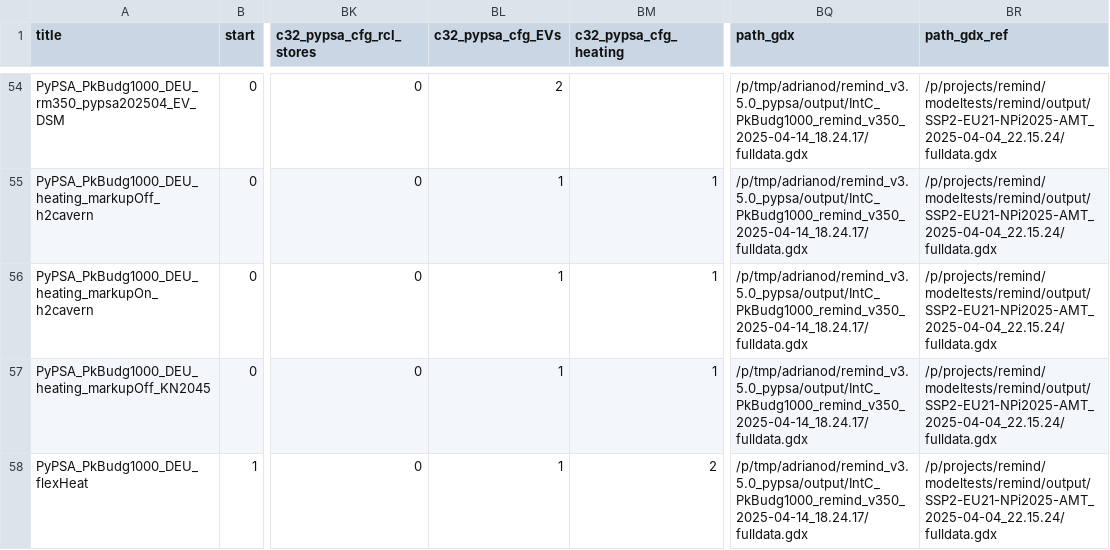
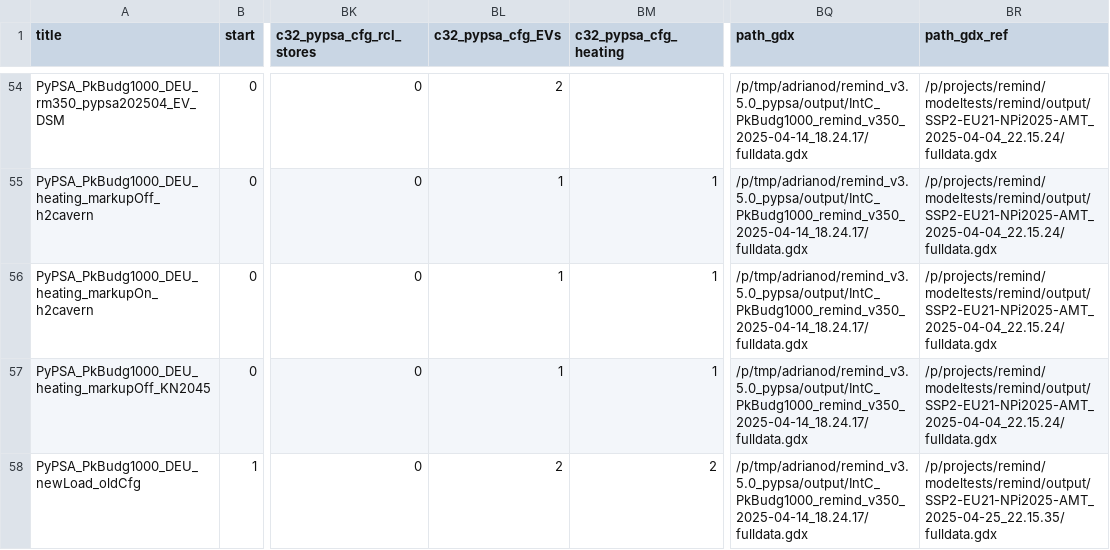
Before and after one commit to aodenweller/remind, a CSV file: config/scenario_config_21_EU11_PyPSA.csv, drawn as a sheet; only a part is shown, gaps mark what is left out; the diff names each change by its address in the sheet, - before the commit and + after, or states it on an @@ line.

Commit message:
Implement variable for load, separate EV load into pass and freight, refactor demand-side markups with new sectoral load

```diff
--- a/config/scenario_config_21_EU11_PyPSA.csv
+++ b/config/scenario_config_21_EU11_PyPSA.csv
-A58 (title): PyPSA_PkBudg1000_DEU_flexHeat
+A58 (title): PyPSA_PkBudg1000_DEU_newLoad_oldCfg
-BL58 (c32_pypsa_cfg_EVs): 1
+BL58 (c32_pypsa_cfg_EVs): 2
-BR58 (path_gdx_ref): /p/projects/remind/modeltests/remind/output/SSP2-EU21-NPi2025-AMT_2025-04-04_22.15.24/fulldata.gdx
+BR58 (path_gdx_ref): /p/projects/remind/modeltests/remind/output/SSP2-EU21-NPi2025-AMT_2025-04-25_22.15.35/fulldata.gdx
```
Also changed, not shown: 18 other files.
